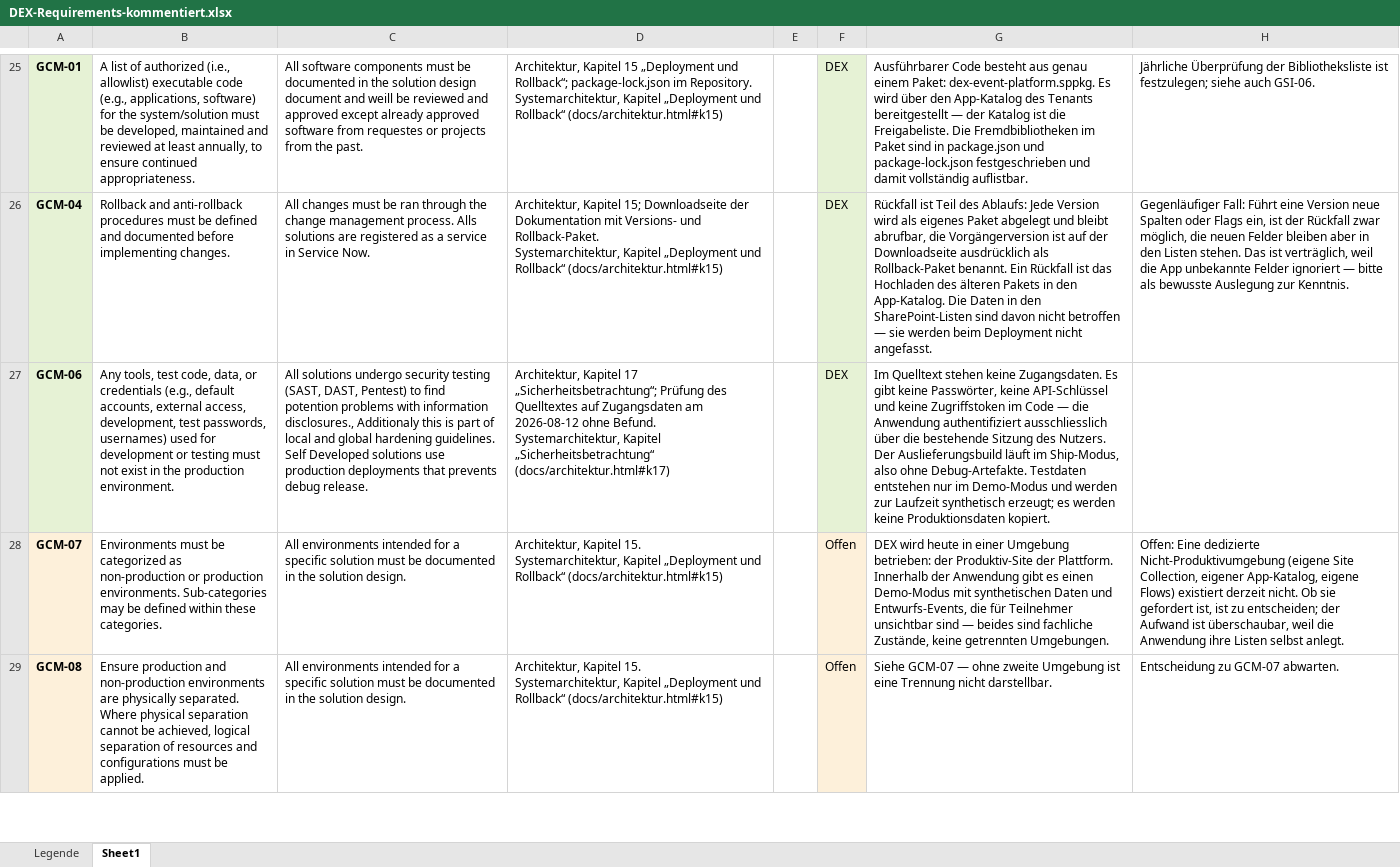
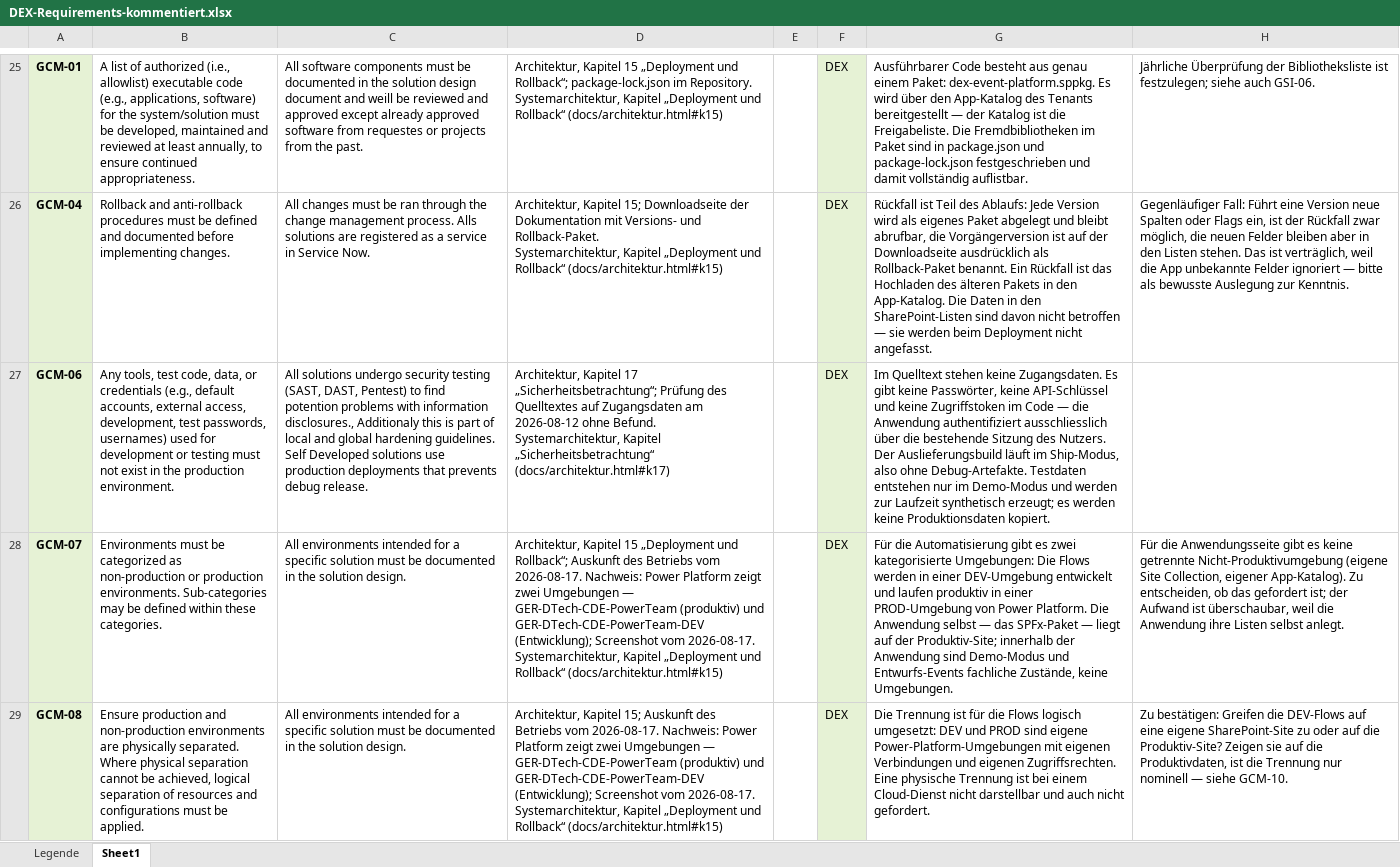
Before and after one commit to brenneisen-e/flowdoku, an Excel workbook: docs/downloads/DEX-Requirements-kommentiert.xlsx, sheet Sheet1, drawn as a sheet; only a part is shown, gaps mark what is left out; values as stored, in another font and other column widths than the file's, no borders; conditional formats not drawn; ↵ is a line break in a cell; the diff covers the shown part only; the diff names each change by its address in the sheet, - before the commit and + after, or states it on an @@ line.

```diff
--- a/docs/downloads/DEX-Requirements-kommentiert.xlsx (sheet Sheet1)
+++ b/docs/downloads/DEX-Requirements-kommentiert.xlsx (sheet Sheet1)
-D28: Architektur, Kapitel 15. ↵ Systemarchitektur, Kapitel…
+D28: Architektur, Kapitel 15 „Deployment und Rollback“; Auskunft des Betriebs vom 2026-08-17. Nachweis: Power Platform zeigt zwei Umgebungen — GER-DTech-CDE-PowerTeam (produktiv) und GER-DTech-CDE-PowerTeam-DEV (Entwicklung); Screenshot vom 2026-08-17. ↵ Systemarchitektur, Kapitel…
-F28:F29: Offen
+F28:F29: DEX
-G28: DEX wird heute in einer Umgebung betrieben: der Produktiv-Site der Plattform. Innerhalb der Anwendung gibt es einen Demo-Modus mit synthetischen Daten und Entwurfs-Events, die für Teilnehmer unsichtbar sind — beides sind fachliche Zustände, keine getrennten Umgebungen.
+G28: Für die Automatisierung gibt es zwei kategorisierte Umgebungen: Die Flows werden in einer DEV-Umgebung entwickelt und laufen produktiv in einer PROD-Umgebung von Power Platform. Die Anwendung selbst — das SPFx-Paket — liegt auf der Produktiv-Site; innerhalb der Anwendung sind Demo-Modus und Entwurfs-Events fachliche Zustände, keine Umgebungen.
-H28: Offen: Eine dedizierte Nicht-Produktivumgebung (eigene Site Collection, eigener App-Katalog, eigene Flows) existiert derzeit nicht. Ob sie gefordert ist, ist zu entscheiden; der Aufwand…
+H28: Für die Anwendungsseite gibt es keine getrennte Nicht-Produktivumgebung (eigene Site Collection, eigener App-Katalog). Zu entscheiden, ob das gefordert ist; der Aufwand…
-D29: Architektur, Kapitel 15. ↵ Systemarchitektur, Kapitel…
+D29: Architektur, Kapitel 15; Auskunft des Betriebs vom 2026-08-17. Nachweis: Power Platform zeigt zwei Umgebungen — GER-DTech-CDE-PowerTeam (produktiv) und GER-DTech-CDE-PowerTeam-DEV (Entwicklung); Screenshot vom 2026-08-17. ↵ Systemarchitektur, Kapitel…
-G29: Siehe GCM-07 — ohne zweite Umgebung ist eine Trennung nicht darstellbar.
+G29: Die Trennung ist für die Flows logisch umgesetzt: DEV und PROD sind eigene Power-Platform-Umgebungen mit eigenen Verbindungen und eigenen Zugriffsrechten. Eine physische Trennung ist bei einem Cloud-Dienst nicht darstellbar und auch nicht gefordert.
-H29: Entscheidung zu GCM-07 abwarten.
+H29: Zu bestätigen: Greifen die DEV-Flows auf eine eigene SharePoint-Site zu oder auf die Produktiv-Site? Zeigen sie auf die Produktivdaten, ist die Trennung nur nominell — siehe GCM-10.
```
Also changed, not shown: 20 edited cells elsewhere in this sheet, sheet Legende, 3 other files.
